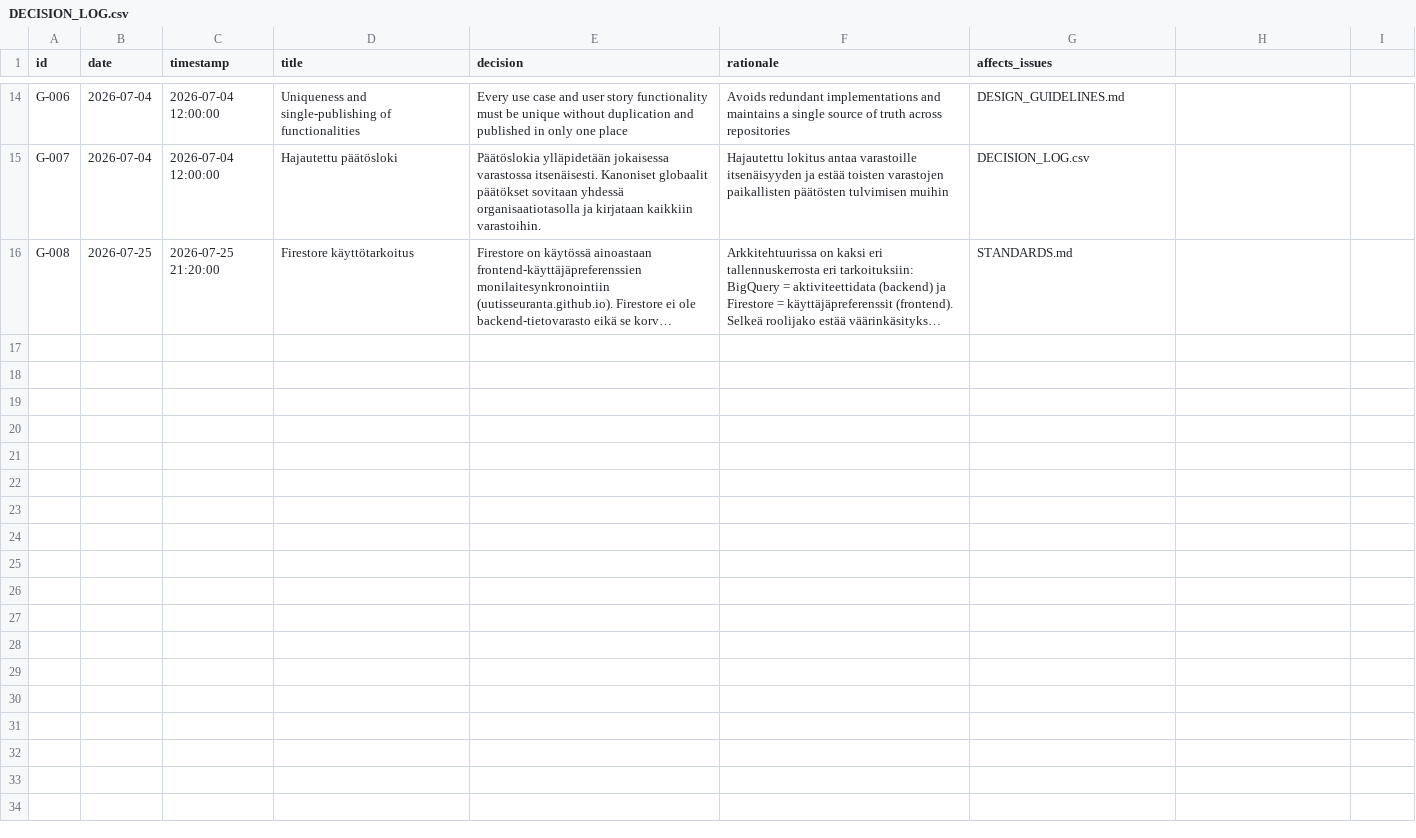
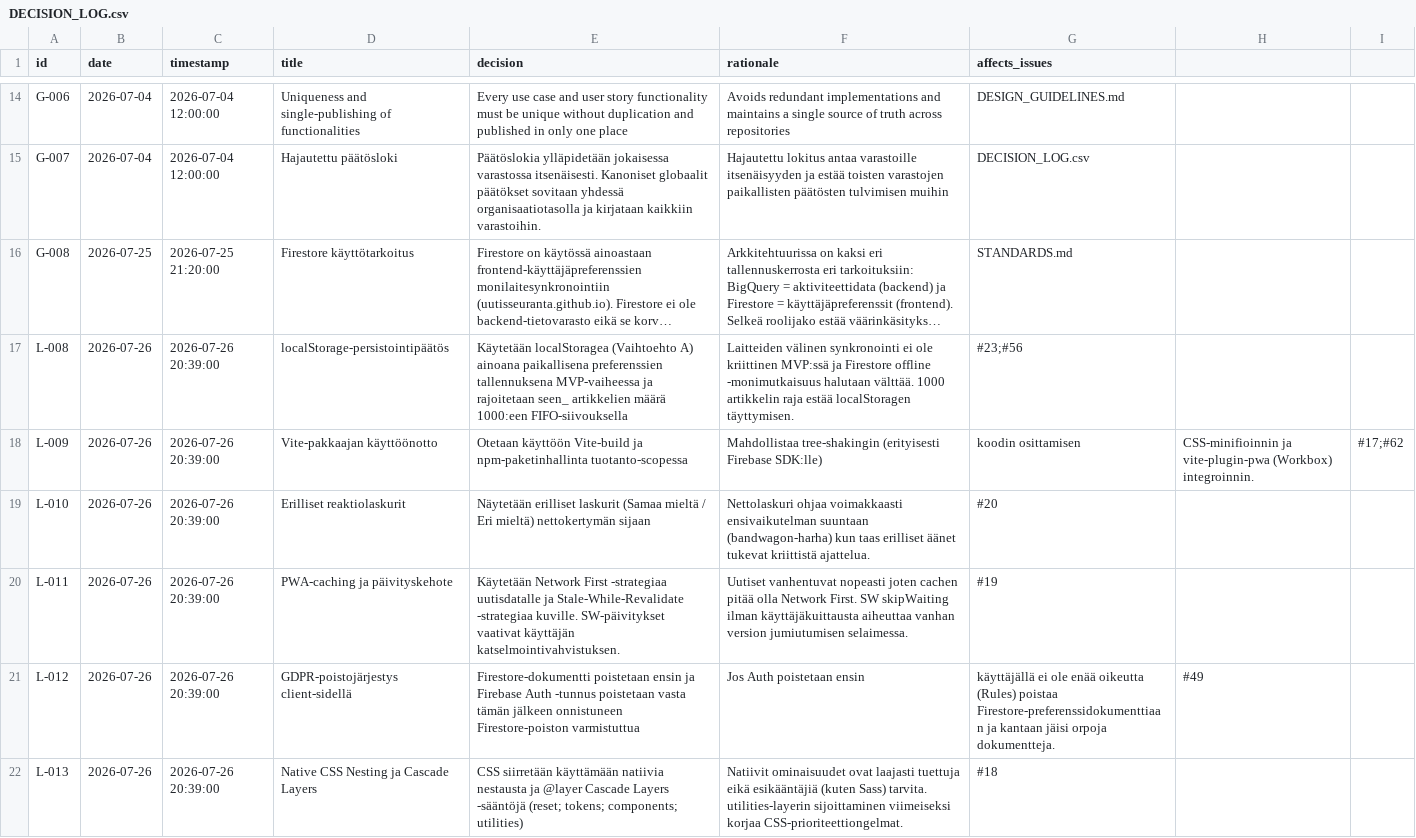
Before and after one commit to uutisseuranta/uutisseuranta.github.io, a CSV file: DECISION_LOG.csv, drawn as a sheet; only a part is shown, gaps mark what is left out; long unchanged cells end in …; the diff names each change by its address in the sheet, - before the commit and + after, or states it on an @@ line.

Commit message:
docs: document uutisvirta decisions, directory structure changes and meta-rules

```diff
--- a/DECISION_LOG.csv
+++ b/DECISION_LOG.csv
+row 17: L-008 | 2026-07-26 | 2026-07-26 20:39:00 | localStorage-persistointipäätös | Käytetään localStoragea (Vaihtoehto A) ainoana paikallisena preferenssien tallennuksena MVP-vaiheessa ja rajoitetaan seen_ artikkelien määrä 1000:een FIFO-siivouksella | Laitteiden välinen synkronointi ei ole kriittinen MVP:ssä ja Firestore offline -monimutkaisuus halutaan välttää. 1000 artikkelin raja estää localStoragen täyttymisen. | #23;#56
+row 18: L-009 | 2026-07-26 | 2026-07-26 20:39:00 | Vite-pakkaajan käyttöönotto | Otetaan käyttöön Vite-build ja npm-paketinhallinta tuotanto-scopessa | Mahdollistaa tree-shakingin (erityisesti Firebase SDK:lle) | koodin osittamisen | CSS-minifioinnin ja vite-plugin-pwa (Workbox) integroinnin. | #17;#62
+row 19: L-010 | 2026-07-26 | 2026-07-26 20:39:00 | Erilliset reaktiolaskurit | Näytetään erilliset laskurit (Samaa mieltä / Eri mieltä) nettokertymän sijaan | Nettolaskuri ohjaa voimakkaasti ensivaikutelman suuntaan (bandwagon-harha) kun taas erilliset äänet tukevat kriittistä ajattelua. | #20
+row 20: L-011 | 2026-07-26 | 2026-07-26 20:39:00 | PWA-caching ja päivityskehote | Käytetään Network First -strategiaa uutisdatalle ja Stale-While-Revalidate -strategiaa kuville. SW-päivitykset vaativat käyttäjän katselmointivahvistuksen. | Uutiset vanhentuvat nopeasti joten cachen pitää olla Network First. SW skipWaiting ilman käyttäjäkuittausta aiheuttaa vanhan version jumiutumisen selaimessa. | #19
+row 21: L-012 | 2026-07-26 | 2026-07-26 20:39:00 | GDPR-poistojärjestys client-sidellä | Firestore-dokumentti poistetaan ensin ja Firebase Auth -tunnus poistetaan vasta tämän jälkeen onnistuneen Firestore-poiston varmistuttua | Jos Auth poistetaan ensin | käyttäjällä ei ole enää oikeutta (Rules) poistaa Firestore-preferenssidokumenttiaan ja kantaan jäisi orpoja dokumentteja. | #49
+row 22: L-013 | 2026-07-26 | 2026-07-26 20:39:00 | Native CSS Nesting ja Cascade Layers | CSS siirretään käyttämään natiivia nestausta ja @layer Cascade Layers -sääntöjä (reset; tokens; components; utilities) | Natiivit ominaisuudet ovat laajasti tuettuja eikä esikääntäjiä (kuten Sass) tarvita. utilities-layerin sijoittaminen viimeiseksi korjaa CSS-prioriteettiongelmat. | #18
```
Also changed, not shown: 1 other file.
